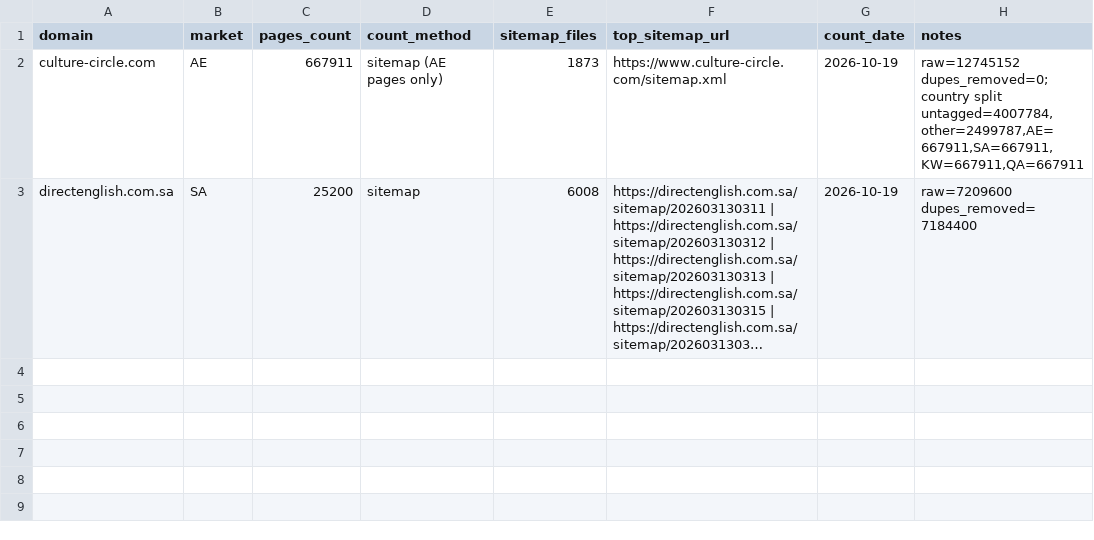
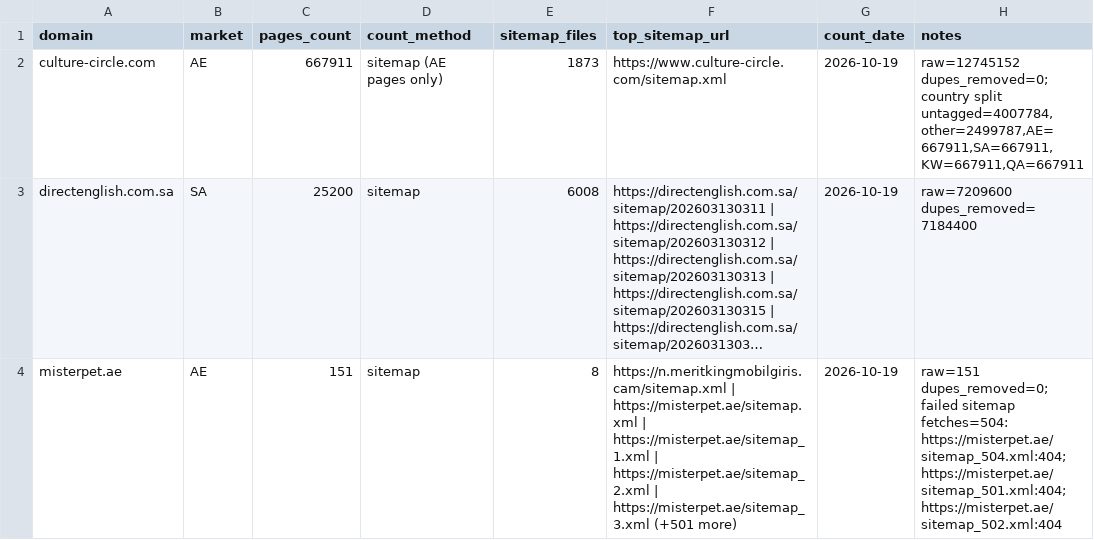
Before and after one commit to abaszeinn-beep/research, a CSV file: results/shard_1_rest.csv, drawn as a sheet; long unchanged cells end in …; the diff names each change by its address in the sheet, - before the commit and + after, or states it on an @@ line.

```diff
--- a/results/shard_1_rest.csv
+++ b/results/shard_1_rest.csv
+row 4: misterpet.ae | AE | 151 | sitemap | 8 | https://n.meritkingmobilgiris.cam/sitemap.xml | https://misterpet.ae/sitemap.xml | https://misterpet.ae/sitemap_1.xml | https://misterpet.ae/sitemap_2.xml | https://misterpet.ae/sitemap_3.xml (+501 more) | 2026-10-19 | raw=151 dupes_removed=0; failed sitemap fetches=504: https://misterpet.ae/sitemap_504.xml:404; https://misterpet.ae/sitemap_501.xml:404; https://misterpet.ae/sitemap_502.xml:404
```
Also changed, not shown: results/shard_3_rest.csv, 1 other file.
